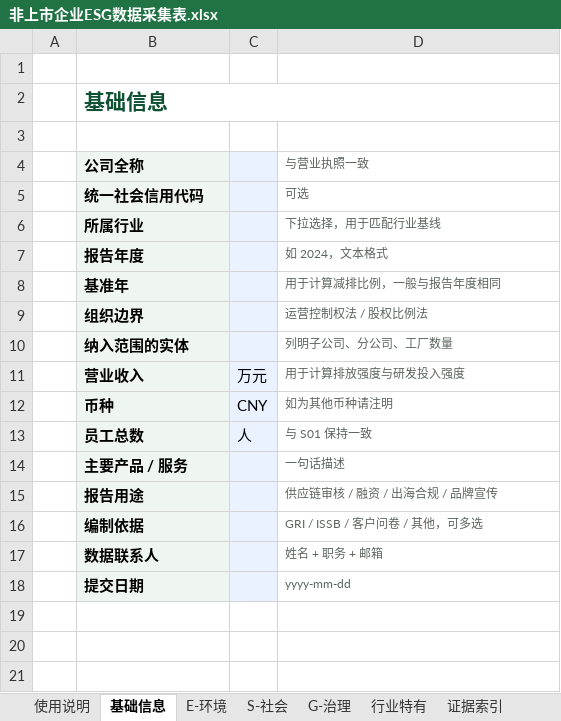
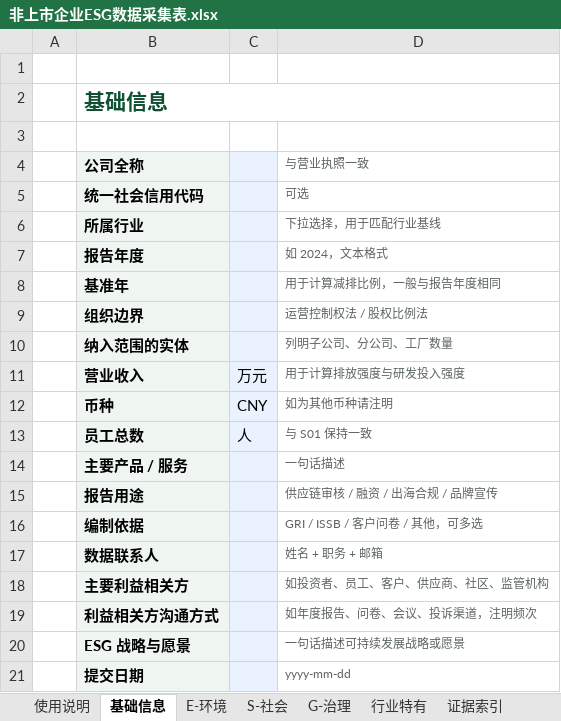
Before and after one commit to luckyfafa/esg-v1, an Excel workbook: docs/非上市企业ESG数据采集表.xlsx, sheet 基础信息, drawn as a sheet; values as stored, in another font and other column widths than the file's, no borders; the diff names each change by its address in the sheet, - before the commit and + after, or states it on an @@ line.

```diff
--- a/docs/非上市企业ESG数据采集表.xlsx (sheet 基础信息)
+++ b/docs/非上市企业ESG数据采集表.xlsx (sheet 基础信息)
+row 18:  | 主要利益相关方 |  | 如投资者、员工、客户、供应商、社区、监管机构
+row 19:  | 利益相关方沟通方式 |  | 如年度报告、问卷、会议、投诉渠道，注明频次
+row 20:  | ESG 战略与愿景 |  | 一句话描述可持续发展战略或愿景
```
Also changed, not shown: sheet S-社会, sheet E-环境, sheet 行业对标, sheet 行业特有, sheet G-治理, sheet 使用说明, docs/非上市企业ESG数据采集表-填写示例.xlsx, 19 other files.
